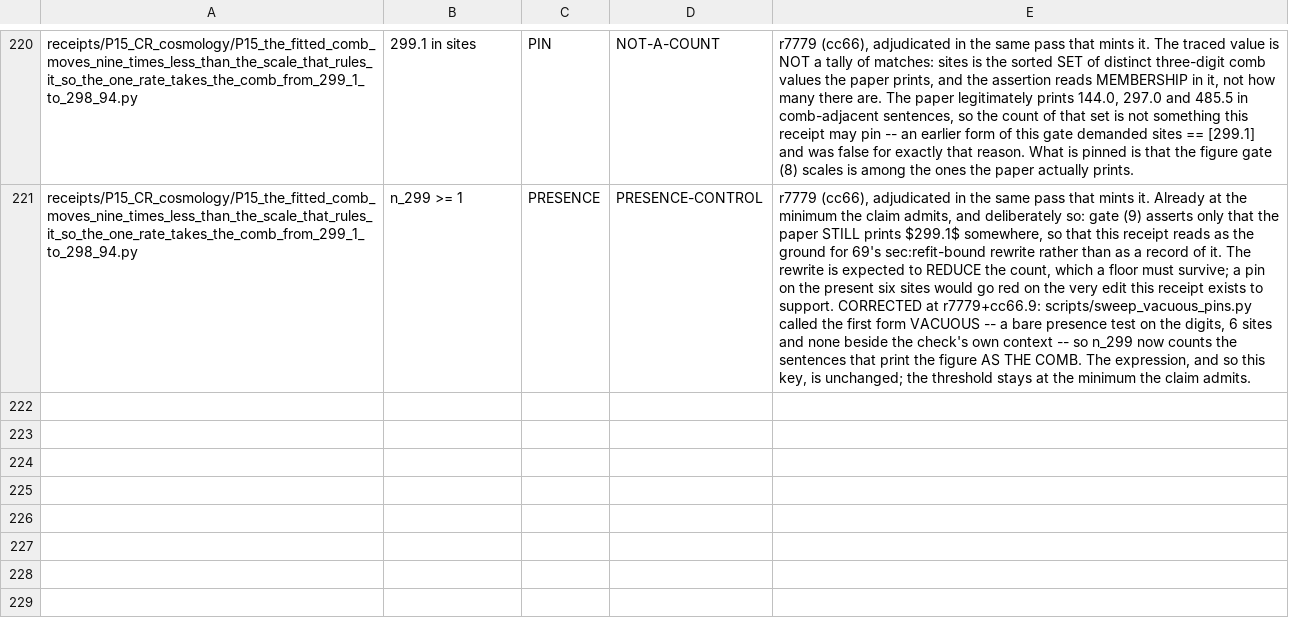
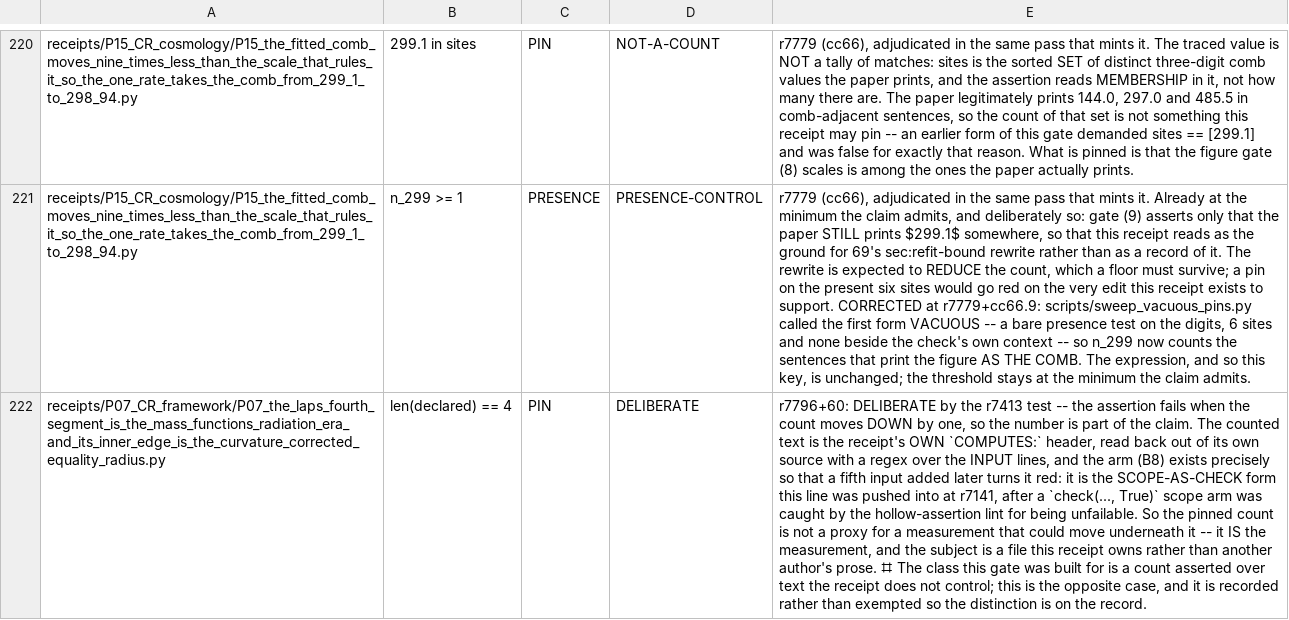
Before and after one commit to daryljanzen/shadow-of-existence, a TSV file: corpus/prose_pin_baseline.tsv, drawn as a sheet; only a part is shown, gaps mark what is left out; the diff names each change by its address in the sheet, - before the commit and + after, or states it on an @@ line.

```diff
--- a/corpus/prose_pin_baseline.tsv
+++ b/corpus/prose_pin_baseline.tsv
+row 222: receipts/P07_CR_framework/P07_the_laps_fourth_segment_is_the_mass_functions_radiation_era_and_its_inner_edge_is_the_curvature_corrected_equality_radius.py | len(declared) == 4 | PIN | DELIBERATE | r7796+60: DELIBERATE by the r7413 test -- the assertion fails when the count moves DOWN by one, so the number is part of the claim. The counted text is the receipt's OWN `COMPUTES:` header, read back out of its own source with a regex over the INPUT lines, and the arm (B8) exists precisely so that a fifth input added later turns it red: it is the SCOPE-AS-CHECK form this line was pushed into at r7141, after a `check(..., True)` scope arm was caught by the hollow-assertion lint for being unfailable. So the pinned count is not a proxy for a measurement that could move underneath it -- it IS the measurement, and the subject is a file this receipt owns rather than another author's prose. ⌗ The class this gate was built for is a count asserted over text the receipt does not control; this is the opposite case, and it is recorded rather than exempted so the distinction is on the record.
```
Also changed, not shown: 2 other files.
